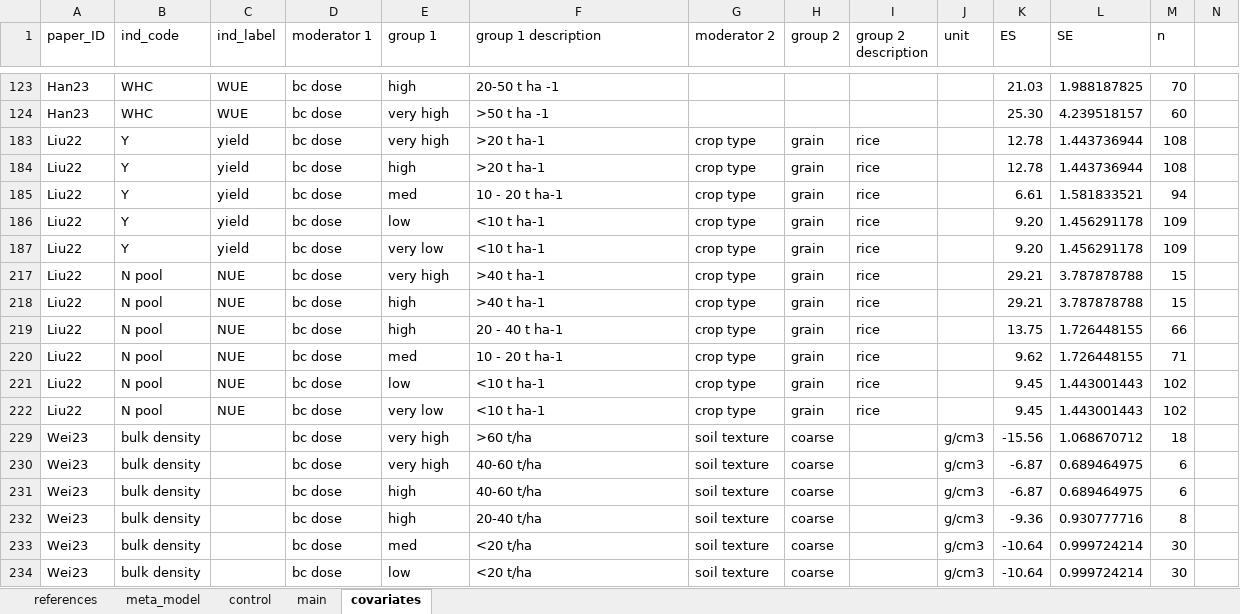
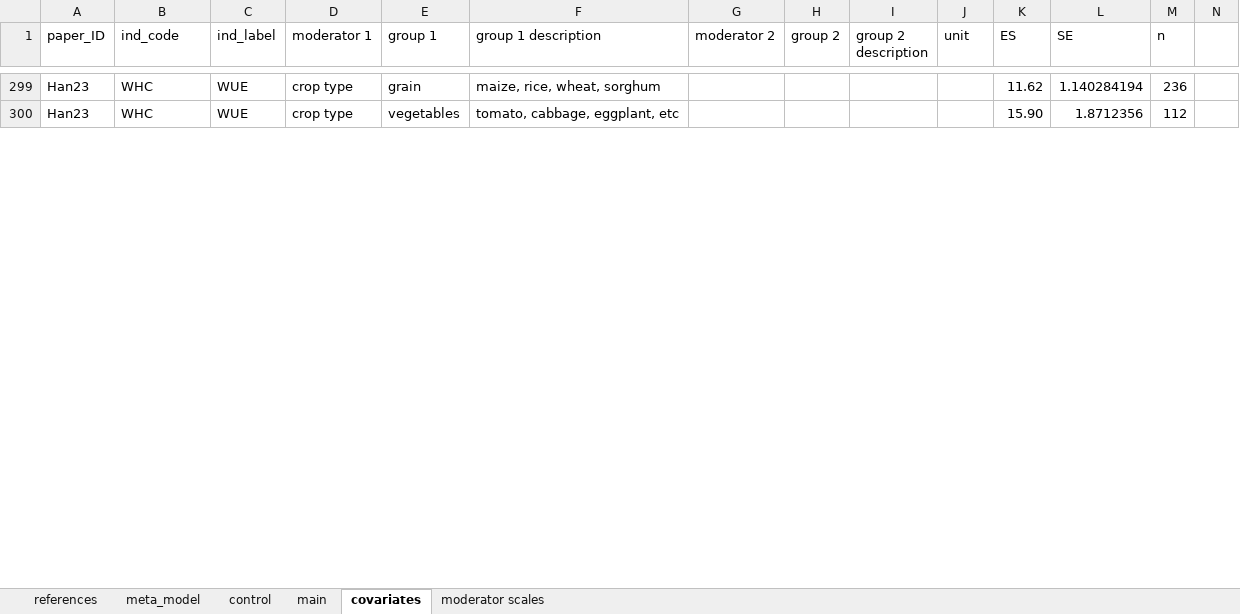
Before and after one commit to gerardhros/msc_beeke, an Excel workbook: data/meta_model/meta_model_R_copy1.xlsx, sheet covariates, drawn as a sheet; only a part is shown, gaps mark what is left out; values as stored, in another font and other column widths than the file's, no borders; removed rows and columns are numbered as before the commit, all else as after; the diff covers the shown part only; the diff names each change by its address in the sheet, - before the commit and + after, or states it on an @@ line.

```diff
--- a/data/meta_model/meta_model_R_copy1.xlsx (sheet covariates)
+++ b/data/meta_model/meta_model_R_copy1.xlsx (sheet covariates)
+sheet tab: moderator scales
-D299:D300 (moderator 1): bc dose
+D299:D300 (moderator 1): crop type
-E299 (group 1): high
+E299 (group 1): grain
-F299 (group 1 description): 20-50 t ha -1
+F299 (group 1 description): maize, rice, wheat, sorghum
-K299 (ES): 21.03
+K299 (ES): 11.62
-L299 (SE): 1.988187825
+L299 (SE): 1.140284194
-M299 (n): 70
+M299 (n): 236
-E300 (group 1): very high
+E300 (group 1): vegetables
-F300 (group 1 description): >50 t ha -1
+F300 (group 1 description): tomato, cabbage, eggplant, etc
-K300 (ES): 25.30
+K300 (ES): 15.90
-L300 (SE): 4.239518157
+L300 (SE): 1.8712356
-M300 (n): 60
+M300 (n): 112
-row 183: Liu22 | Y | yield | bc dose | very high | >20 t ha-1 | crop type | grain | rice |  | 12.78 | 1.443736944 | 108
-row 184: Liu22 | Y | yield | bc dose | high | >20 t ha-1 | crop type | grain | rice |  | 12.78 | 1.443736944 | 108
-row 185: Liu22 | Y | yield | bc dose | med | 10 - 20 t ha-1 | crop type | grain | rice |  | 6.61 | 1.581833521 | 94
-row 186: Liu22 | Y | yield | bc dose | low | <10 t ha-1 | crop type | grain | rice |  | 9.20 | 1.456291178 | 109
-row 187: Liu22 | Y | yield | bc dose | very low | <10 t ha-1 | crop type | grain | rice |  | 9.20 | 1.456291178 | 109
@@ row 217 hidden: Liu22 | N pool | NUE | bc dose | very high | >40 t ha-1 | crop type | grain | rice |  | 29.21 | 3.787878788 | 15 @@
@@ row 218 hidden: Liu22 | N pool | NUE | bc dose | high | >40 t ha-1 | crop type | grain | rice |  | 29.21 | 3.787878788 | 15 @@
@@ row 219 hidden: Liu22 | N pool | NUE | bc dose | high | 20 - 40 t ha-1 | crop type | grain | rice |  | 13.75 | 1.726448155 | 66 @@
@@ row 220 hidden: Liu22 | N pool | NUE | bc dose | med | 10 - 20 t ha-1 | crop type | grain | rice |  | 9.62 | 1.726448155 | 71 @@
@@ row 221 hidden: Liu22 | N pool | NUE | bc dose | low | <10 t ha-1 | crop type | grain | rice |  | 9.45 | 1.443001443 | 102 @@
@@ row 222 hidden: Liu22 | N pool | NUE | bc dose | very low | <10 t ha-1 | crop type | grain | rice |  | 9.45 | 1.443001443 | 102 @@
@@ row 229 hidden: Wei23 | bulk density |  | bc dose | very high | >60 t/ha | soil texture | coarse |  | g/cm3 | -15.56 | 1.068670712 | 18 @@
@@ row 230 hidden: Wei23 | bulk density |  | bc dose | very high | 40-60 t/ha | soil texture | coarse |  | g/cm3 | -6.87 | 0.689464975 | 6 @@
@@ row 231 hidden: Wei23 | bulk density |  | bc dose | high | 40-60 t/ha | soil texture | coarse |  | g/cm3 | -6.87 | 0.689464975 | 6 @@
@@ row 232 hidden: Wei23 | bulk density |  | bc dose | high | 20-40 t/ha | soil texture | coarse |  | g/cm3 | -9.36 | 0.930777716 | 8 @@
@@ row 233 hidden: Wei23 | bulk density |  | bc dose | med | <20 t/ha | soil texture | coarse |  | g/cm3 | -10.64 | 0.999724214 | 30 @@
@@ row 234 hidden: Wei23 | bulk density |  | bc dose | low | <20 t/ha | soil texture | coarse |  | g/cm3 | -10.64 | 0.999724214 | 30 @@
```
Also changed, not shown: 9 added rows, 31 removed rows, 65 hidden or unhidden rows and 24 edited cells elsewhere in this sheet, sheet main, hidden cells, data/meta_regression/merged_data_ALL.xlsx, data/meta_regression/yield/out1_est_wi.xlsx, 30 other files.
